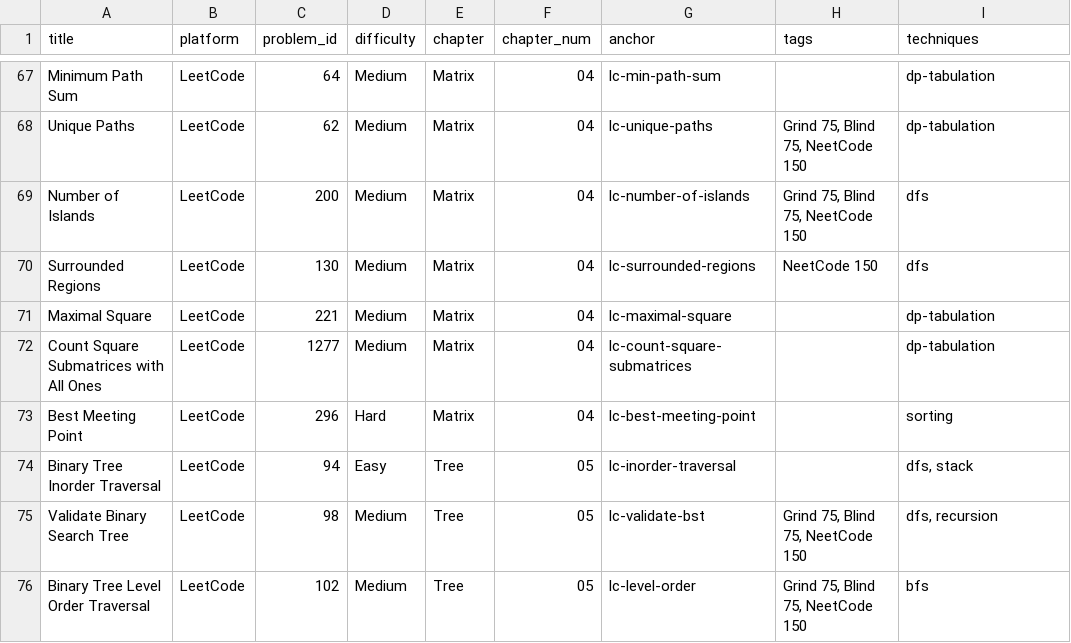
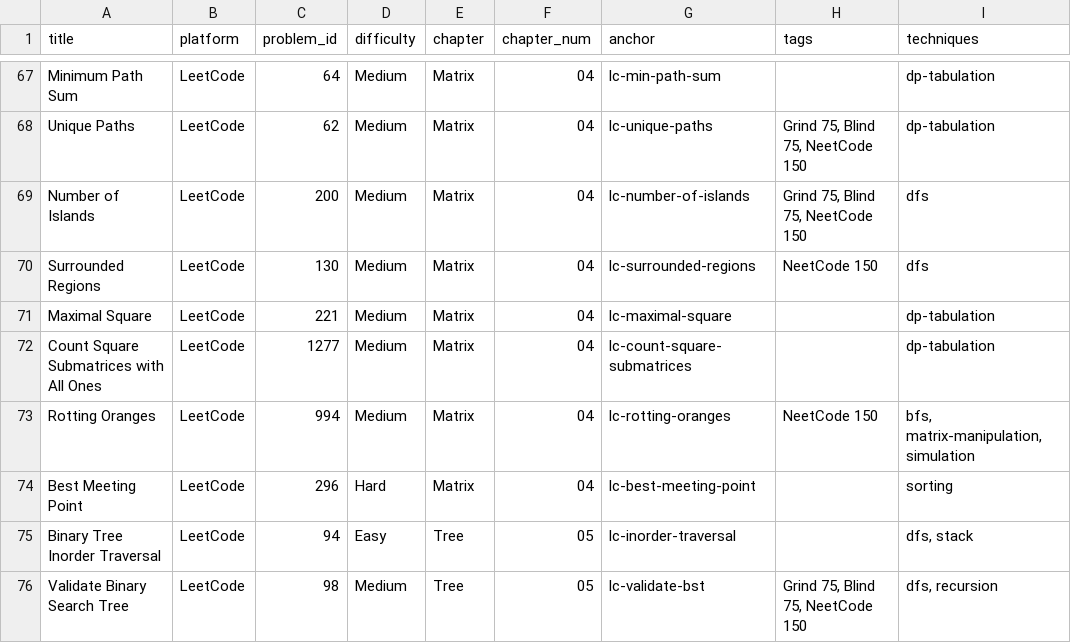
Before and after one commit to mcfongtw/CodingInterview, a CSV file: problems_data.csv, drawn as a sheet; only a part is shown, gaps mark what is left out; the shorter side is filled out with more unchanged rows; the diff names each change by its address in the sheet, - before the commit and + after, or states it on an @@ line.

Commit message:
Add Multi-Source BFS concept and Rotting Oranges solution
- Add "Multi-Source BFS" section to matrix introduction with Java implementation examples.
- Include LeetCode 994: Rotting Oranges solution with detailed walkthrough and analysis.
- Update problems_data.csv with the new entry.

```diff
--- a/problems_data.csv
+++ b/problems_data.csv
+row 73: Rotting Oranges | LeetCode | 994 | Medium | Matrix | 04 | lc-rotting-oranges | NeetCode 150 | bfs, matrix-manipulation, simulation
```
Also changed, not shown: 2 other files.
